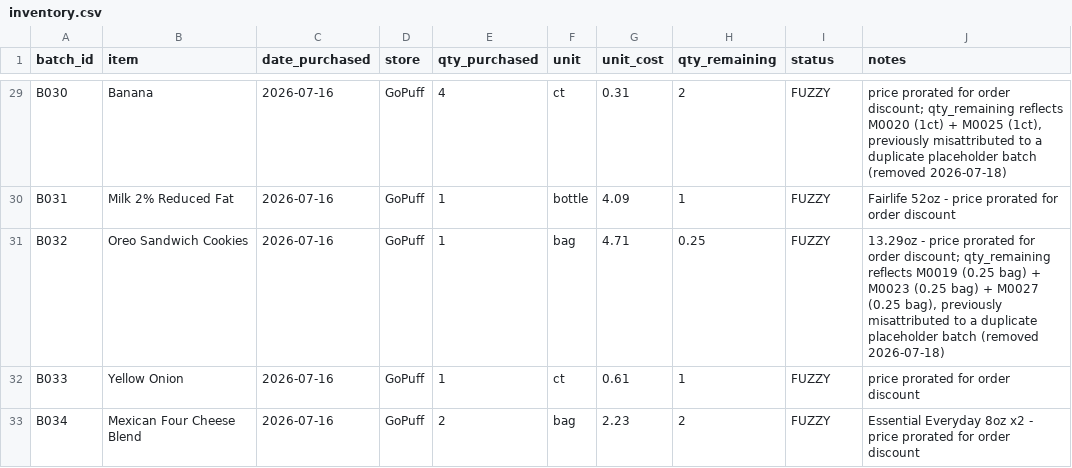
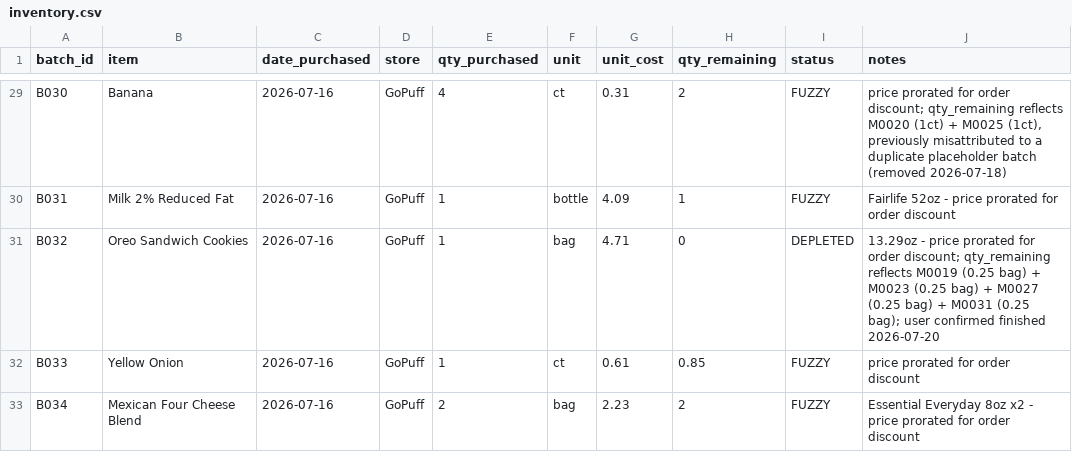
Before and after one commit to 5arjun/grocery-tracker, a CSV file: docs/data/inventory.csv, drawn as a sheet; only a part is shown, gaps mark what is left out; the diff covers the shown part only.

```diff
--- a/docs/data/inventory.csv
+++ b/docs/data/inventory.csv
@@ -30,4 +30,4 @@ B030,Banana,2026-07-16,GoPuff,4,ct,0.31,2,FUZZY,"price prorated for order discou
 B031,Milk 2% Reduced Fat,2026-07-16,GoPuff,1,bottle,4.09,1,FUZZY,Fairlife 52oz - price prorated for order discount
-B032,Oreo Sandwich Cookies,2026-07-16,GoPuff,1,bag,4.71,0.25,FUZZY,"13.29oz - price prorated for order discount; qty_remaining reflects M0019 (0.25 bag) + M0023 (0.25 bag) + M0027 (0.25 bag), previously misattributed to a duplicate placeholder batch (removed 2026-07-18)"
-B033,Yellow Onion,2026-07-16,GoPuff,1,ct,0.61,1,FUZZY,price prorated for order discount
+B032,Oreo Sandwich Cookies,2026-07-16,GoPuff,1,bag,4.71,0,DEPLETED,"13.29oz - price prorated for order discount; qty_remaining reflects M0019 (0.25 bag) + M0023 (0.25 bag) + M0027 (0.25 bag) + M0031 (0.25 bag); user confirmed finished 2026-07-20"
+B033,Yellow Onion,2026-07-16,GoPuff,1,ct,0.61,0.85,FUZZY,price prorated for order discount
 B034,Mexican Four Cheese Blend,2026-07-16,GoPuff,2,bag,2.23,2,FUZZY,Essential Everyday 8oz x2 - price prorated for order discount
```
Also changed, not shown: 15 edited cells elsewhere in this file, docs/data/meal_usage.csv, docs/data/meals.csv, 2 other files.
